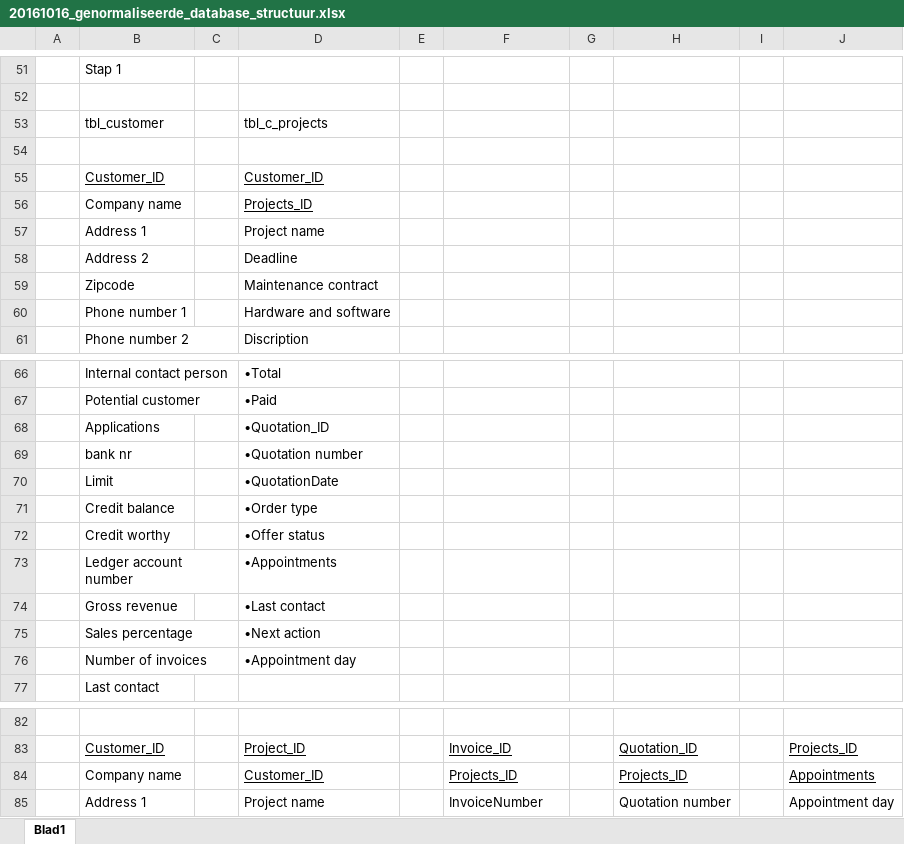
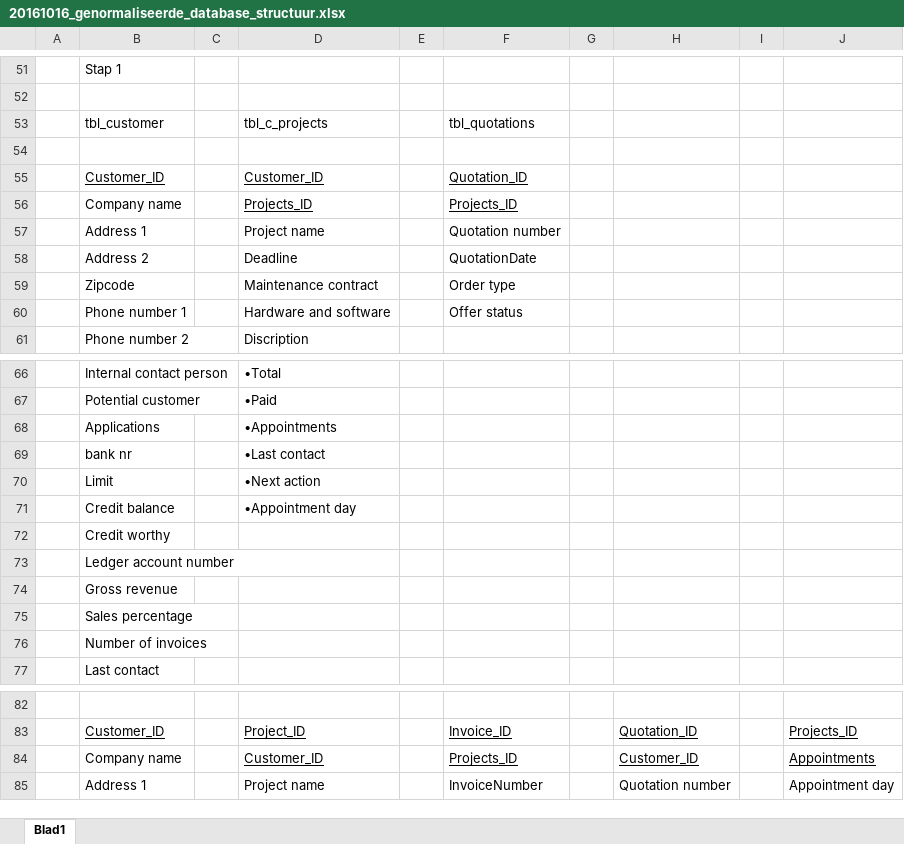
Before and after one commit to kobus1998/barroc-it-groep-5, an Excel workbook: Project documents/elaboration-phase/20161016_genormaliseerde_database_structuur.xlsx, sheet Blad1, drawn as a sheet; only a part is shown, gaps mark what is left out; values as stored, in another font and other column widths than the file's, no borders; the diff names each change by its address in the sheet, - before the commit and + after, or states it on an @@ line.

Commit message:
Quotations linked to customers

```diff
--- a/Project documents/elaboration-phase/20161016_genormaliseerde_database_structuur.xlsx (sheet Blad1)
+++ b/Project documents/elaboration-phase/20161016_genormaliseerde_database_structuur.xlsx (sheet Blad1)
-F53: (empty)
+F53: tbl_quotations
-F55: (empty)
+F55: Quotation_ID
-F56: (empty)
+F56: Projects_ID
-F57: (empty)
+F57: Quotation number
-F58: (empty)
+F58: QuotationDate
-F59: (empty)
+F59: Order type
-F60: (empty)
+F60: Offer status
-D68: •Quotation_ID
+D68: •Appointments
-D69: •Quotation number
+D69: •Last contact
-D70: •QuotationDate
+D70: •Next action
-D71: •Order type
+D71: •Appointment day
-D72: •Offer status
+D72: (empty)
-D73: •Appointments
+D73: (empty)
-D74: •Last contact
+D74: (empty)
-D75: •Next action
+D75: (empty)
-D76: •Appointment day
+D76: (empty)
-H84: Projects_ID
+H84: Customer_ID
```
Also changed, not shown: 2 other files.
